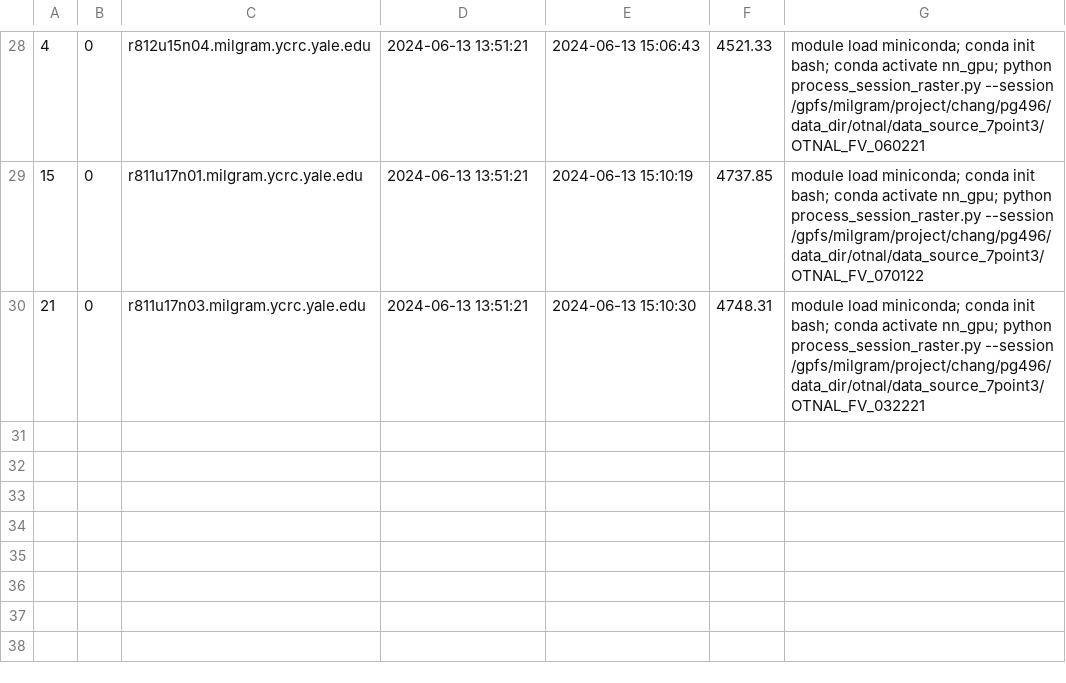
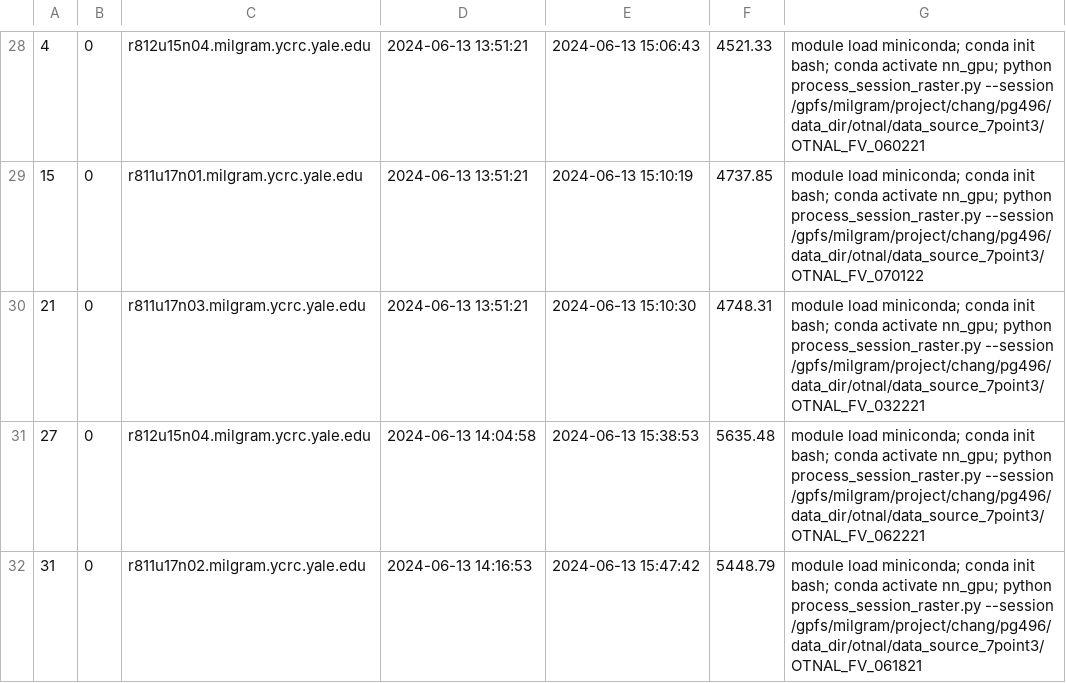
Before and after one commit to gprabaha/social_gaze_mech_otnal, a TSV file: job_scripts/job_27018879_status.tsv, drawn as a sheet; only a part is shown, gaps mark what is left out.

```diff
--- a/job_scripts/job_27018879_status.tsv
+++ b/job_scripts/job_27018879_status.tsv
@@ -30 +30,3 @@
 21	0	r811u17n03.milgram.ycrc.yale.edu	2024-06-13 13:51:21	2024-06-13 15:10:30	4748.31	module load miniconda; conda init bash; conda activate nn_gpu; python process_session_raster.py --session /gpfs/milgram/project/chang/pg496/data_dir/otnal/data_source_7point3/OTNAL_FV_032221
+27	0	r812u15n04.milgram.ycrc.yale.edu	2024-06-13 14:04:58	2024-06-13 15:38:53	5635.48	module load miniconda; conda init bash; conda activate nn_gpu; python process_session_raster.py --session /gpfs/milgram/project/chang/pg496/data_dir/otnal/data_source_7point3/OTNAL_FV_062221
+31	0	r811u17n02.milgram.ycrc.yale.edu	2024-06-13 14:16:53	2024-06-13 15:47:42	5448.79	module load miniconda; conda init bash; conda activate nn_gpu; python process_session_raster.py --session /gpfs/milgram/project/chang/pg496/data_dir/otnal/data_source_7point3/OTNAL_FV_061821
```
Also changed, not shown: 5 other files.
